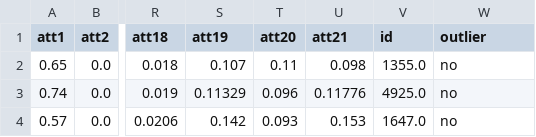
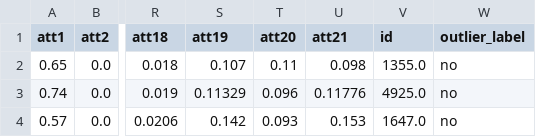
Before and after one commit to pwnywiz/test_datasets, a CSV file: Annthyroid_withoutdupl_05_v04.csv, drawn as a sheet; only a part is shown, gaps mark what is left out; the diff names each change by its address in the sheet, - before the commit and + after, or states it on an @@ line.

```diff
--- a/Annthyroid_withoutdupl_05_v04.csv
+++ b/Annthyroid_withoutdupl_05_v04.csv
-W1: outlier
+W1: outlier_label
```
Also changed, not shown: Annthyroid_withoutdupl_05_v04_test.csv, abalone_C1_P02_V01_CA1.csv, 1 other file.
